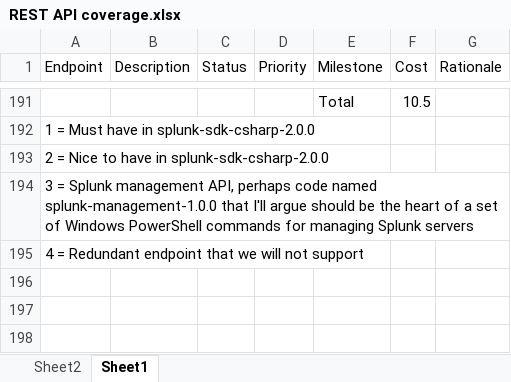
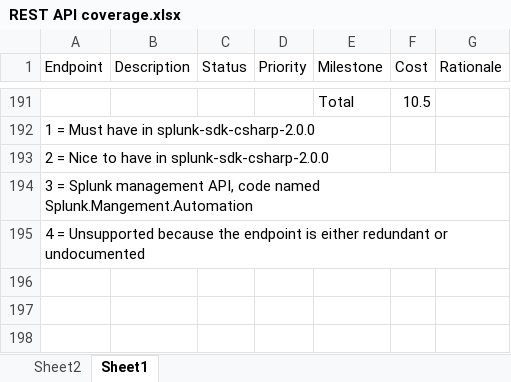
Before and after one commit to splunk/splunk-sdk-csharp-pcl, an Excel workbook: REST API coverage.xlsx, sheet Sheet1, drawn as a sheet; only a part is shown, gaps mark what is left out; values as stored, in another font and other column widths than the file's, no cell formats; table styles not drawn; the diff covers the shown part only; the diff names each change by its address in the sheet, - before the commit and + after, or states it on an @@ line.

Commit message:
REST API coverage update
Signed-off-by: David Noble <dnoble@splunk.com>

```diff
--- a/REST API coverage.xlsx (sheet Sheet1)
+++ b/REST API coverage.xlsx (sheet Sheet1)
-A194 (Endpoint): …management API, perhaps code named splunk-management-1.0.0 that I'll argue should be the heart of a set of Windows PowerShell commands for managing Splunk servers
+A194 (Endpoint): …management API, code named Splunk.Mangement.Automation
-A195 (Endpoint): 4 = Redundant endpoint that we will not support
+A195 (Endpoint): 4 = Unsupported because the endpoint is either redundant or undocumented
```
Also changed, not shown: 4 added rows, 16 hidden or unhidden rows and 28 edited cells elsewhere in this sheet, cell formats.
